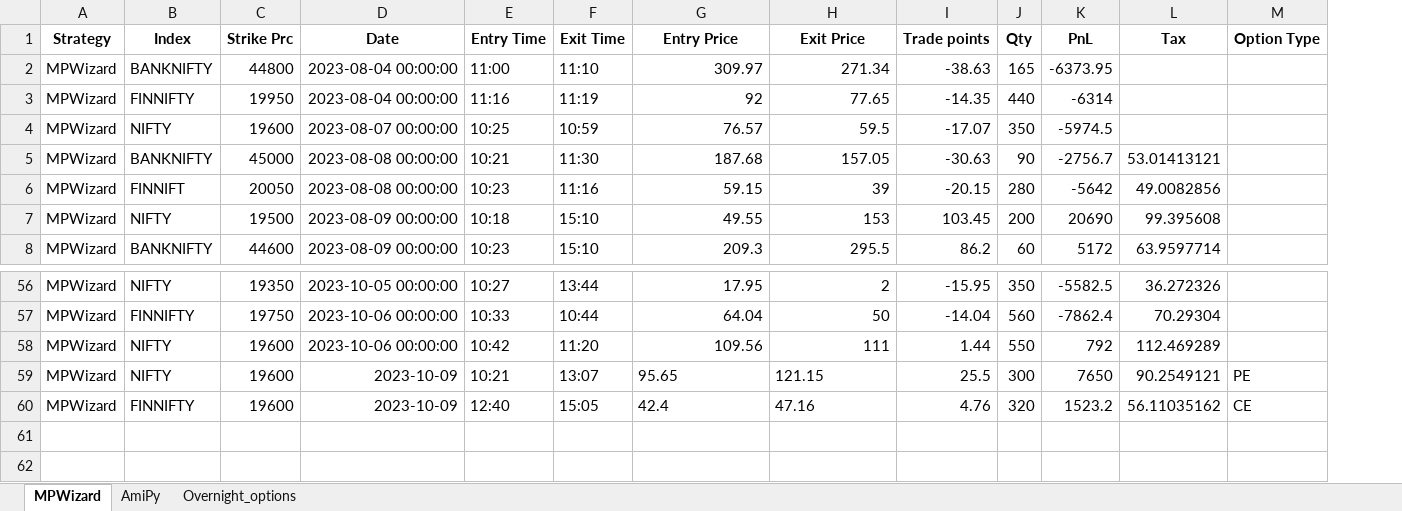
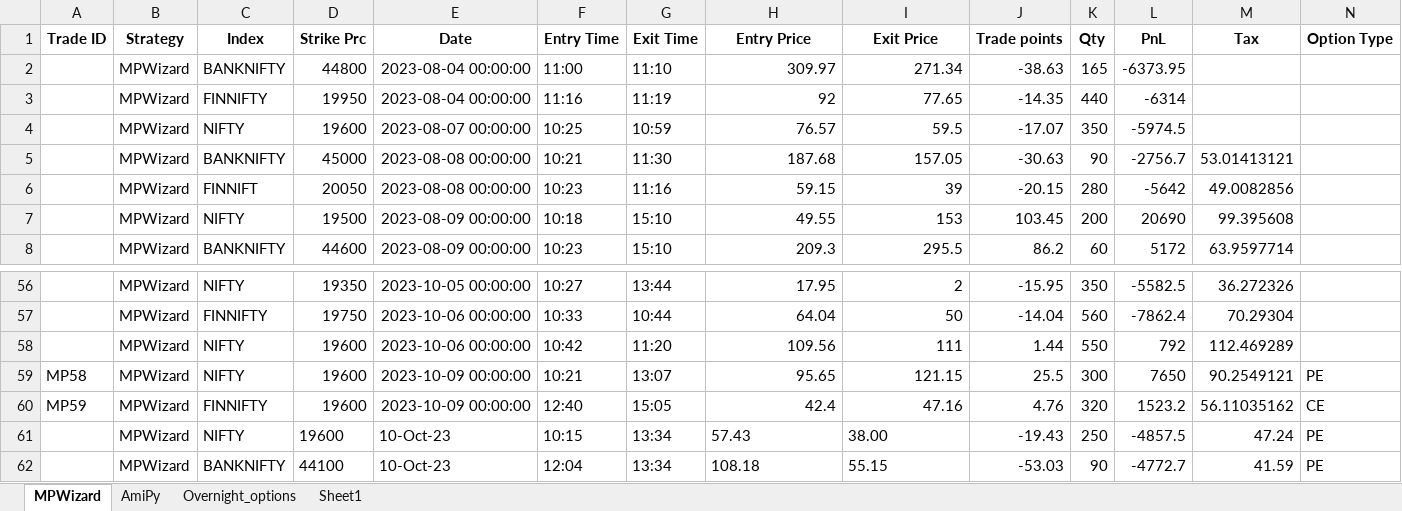
Before and after one commit to SerendipityOrg/TradeMan, an Excel workbook: UserProfile/excel/brijesh.xlsx, sheet MPWizard, drawn as a sheet; only a part is shown, gaps mark what is left out; values as stored, in another font and other column widths than the file's, no borders; addresses are those after the commit; rows hold the shown columns only; the diff names each change by its address in the sheet, - before the commit and + after, or states it on an @@ line.

```diff
--- a/UserProfile/excel/brijesh.xlsx (sheet MPWizard)
+++ b/UserProfile/excel/brijesh.xlsx (sheet MPWizard)
+sheet tab: Sheet1
+column A (Trade ID), rows 59-60: MP58 | MP59
-E59:E60 (Date): 2023-10-09
+E59:E60 (Date): 2023-10-09 00:00:00
-H59:I60 alignment: left
+H59:I60 alignment: right
+row 61:  | MPWizard | NIFTY | 19600 | 10-Oct-23 | 10:15 | 13:34 | 57.43 | 38.00 | -19.43 | 250 | -4857.5 | 47.24 | PE
+row 62:  | MPWizard | BANKNIFTY | 44100 | 10-Oct-23 | 12:04 | 13:34 | 108.18 | 55.15 | -53.03 | 90 | -4772.7 | 41.59 | PE
```
Also changed, not shown: sheet AmiPy, sheet Overnight_options, UserProfile/excel/omkar.xlsx, UserProfile/excel/sridhar.xlsx, 5 other files.
